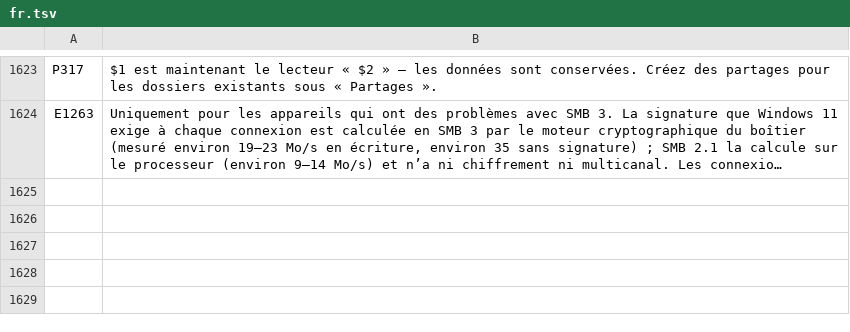
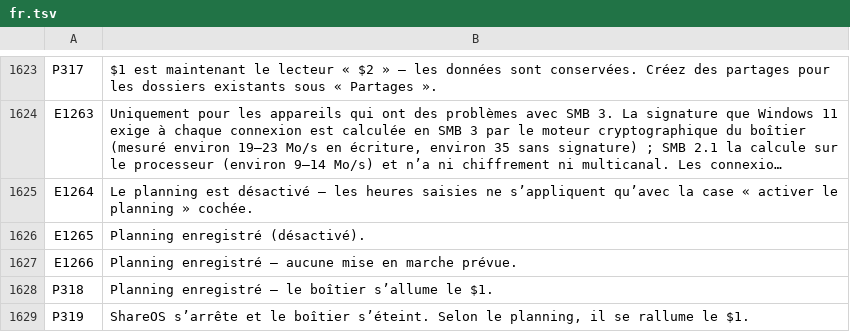
Before and after one commit to UniqueDroid/ShareOS, a TSV file: tools/i18n/fr.tsv, drawn as a sheet; only a part is shown, gaps mark what is left out; long unchanged cells end in …; the diff names each change by its address in the sheet, - before the commit and + after, or states it on an @@ line.

```diff
--- a/tools/i18n/fr.tsv
+++ b/tools/i18n/fr.tsv
+row 1625: E1264 | Le planning est désactivé – les heures saisies ne s’appliquent qu’avec la case « activer le planning » cochée.
+row 1626: E1265 | Planning enregistré (désactivé).
+row 1627: E1266 | Planning enregistré – aucune mise en marche prévue.
+row 1628: P318 | Planning enregistré – le boîtier s’allume le $1.
+row 1629: P319 | ShareOS s’arrête et le boîtier s’éteint. Selon le planning, il se rallume le $1.
```
Also changed, not shown: tools/i18n/ar.tsv, tools/i18n/bn.tsv, 18 other files.
